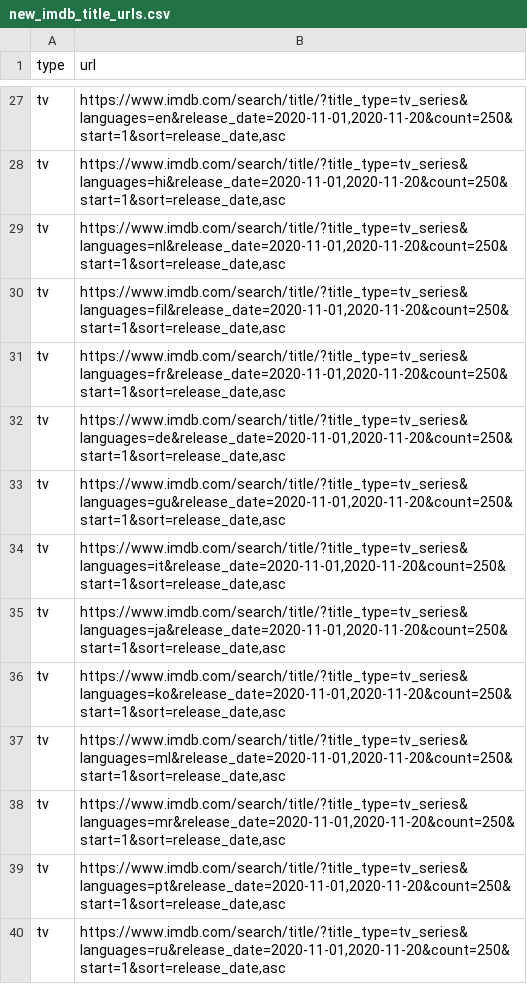
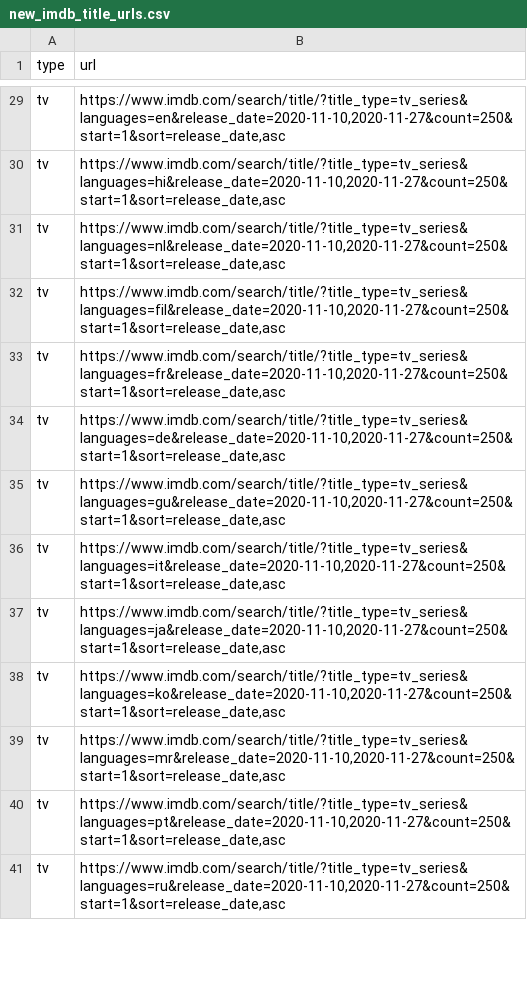
Before and after one commit to flibo-tech/data_pipelines, a CSV file: scraping_utilities/new_imdb_title_urls.csv, drawn as a sheet; only a part is shown, gaps mark what is left out; removed rows and columns are numbered as before the commit, all else as after; the diff covers the shown part only; the diff names each change by its address in the sheet, - before the commit and + after, or states it on an @@ line.

```diff
--- a/scraping_utilities/new_imdb_title_urls.csv
+++ b/scraping_utilities/new_imdb_title_urls.csv
-B29 (url): https://www.imdb.com/search/title/?title_type=tv_series&languages=en&release_date=2020-11-01,2020-11-20&count=250&start=1&sort=release_date,asc
+B29 (url): https://www.imdb.com/search/title/?title_type=tv_series&languages=en&release_date=2020-11-10,2020-11-27&count=250&start=1&sort=release_date,asc
-B30 (url): https://www.imdb.com/search/title/?title_type=tv_series&languages=hi&release_date=2020-11-01,2020-11-20&count=250&start=1&sort=release_date,asc
+B30 (url): https://www.imdb.com/search/title/?title_type=tv_series&languages=hi&release_date=2020-11-10,2020-11-27&count=250&start=1&sort=release_date,asc
-B31 (url): https://www.imdb.com/search/title/?title_type=tv_series&languages=nl&release_date=2020-11-01,2020-11-20&count=250&start=1&sort=release_date,asc
+B31 (url): https://www.imdb.com/search/title/?title_type=tv_series&languages=nl&release_date=2020-11-10,2020-11-27&count=250&start=1&sort=release_date,asc
-B32 (url): https://www.imdb.com/search/title/?title_type=tv_series&languages=fil&release_date=2020-11-01,2020-11-20&count=250&start=1&sort=release_date,asc
+B32 (url): https://www.imdb.com/search/title/?title_type=tv_series&languages=fil&release_date=2020-11-10,2020-11-27&count=250&start=1&sort=release_date,asc
-B33 (url): https://www.imdb.com/search/title/?title_type=tv_series&languages=fr&release_date=2020-11-01,2020-11-20&count=250&start=1&sort=release_date,asc
+B33 (url): https://www.imdb.com/search/title/?title_type=tv_series&languages=fr&release_date=2020-11-10,2020-11-27&count=250&start=1&sort=release_date,asc
-B34 (url): https://www.imdb.com/search/title/?title_type=tv_series&languages=de&release_date=2020-11-01,2020-11-20&count=250&start=1&sort=release_date,asc
+B34 (url): https://www.imdb.com/search/title/?title_type=tv_series&languages=de&release_date=2020-11-10,2020-11-27&count=250&start=1&sort=release_date,asc
-B35 (url): https://www.imdb.com/search/title/?title_type=tv_series&languages=gu&release_date=2020-11-01,2020-11-20&count=250&start=1&sort=release_date,asc
+B35 (url): https://www.imdb.com/search/title/?title_type=tv_series&languages=gu&release_date=2020-11-10,2020-11-27&count=250&start=1&sort=release_date,asc
-B36 (url): https://www.imdb.com/search/title/?title_type=tv_series&languages=it&release_date=2020-11-01,2020-11-20&count=250&start=1&sort=release_date,asc
+B36 (url): https://www.imdb.com/search/title/?title_type=tv_series&languages=it&release_date=2020-11-10,2020-11-27&count=250&start=1&sort=release_date,asc
-B37 (url): https://www.imdb.com/search/title/?title_type=tv_series&languages=ja&release_date=2020-11-01,2020-11-20&count=250&start=1&sort=release_date,asc
+B37 (url): https://www.imdb.com/search/title/?title_type=tv_series&languages=ja&release_date=2020-11-10,2020-11-27&count=250&start=1&sort=release_date,asc
-B38 (url): https://www.imdb.com/search/title/?title_type=tv_series&languages=ko&release_date=2020-11-01,2020-11-20&count=250&start=1&sort=release_date,asc
+B38 (url): https://www.imdb.com/search/title/?title_type=tv_series&languages=ko&release_date=2020-11-10,2020-11-27&count=250&start=1&sort=release_date,asc
-row 37: tv | https://www.imdb.com/search/title/?title_type=tv_series&languages=ml&release_date=2020-11-01,2020-11-20&count=250&start=1&sort=release_date,asc
-B39 (url): https://www.imdb.com/search/title/?title_type=tv_series&languages=mr&release_date=2020-11-01,2020-11-20&count=250&start=1&sort=release_date,asc
+B39 (url): https://www.imdb.com/search/title/?title_type=tv_series&languages=mr&release_date=2020-11-10,2020-11-27&count=250&start=1&sort=release_date,asc
-B40 (url): https://www.imdb.com/search/title/?title_type=tv_series&languages=pt&release_date=2020-11-01,2020-11-20&count=250&start=1&sort=release_date,asc
+B40 (url): https://www.imdb.com/search/title/?title_type=tv_series&languages=pt&release_date=2020-11-10,2020-11-27&count=250&start=1&sort=release_date,asc
-B41 (url): https://www.imdb.com/search/title/?title_type=tv_series&languages=ru&release_date=2020-11-01,2020-11-20&count=250&start=1&sort=release_date,asc
+B41 (url): https://www.imdb.com/search/title/?title_type=tv_series&languages=ru&release_date=2020-11-10,2020-11-27&count=250&start=1&sort=release_date,asc
```
Also changed, not shown: 2 added rows and 39 edited cells elsewhere in this file, scraping_utilities/titles_to_scrape.csv, 1 other file.
